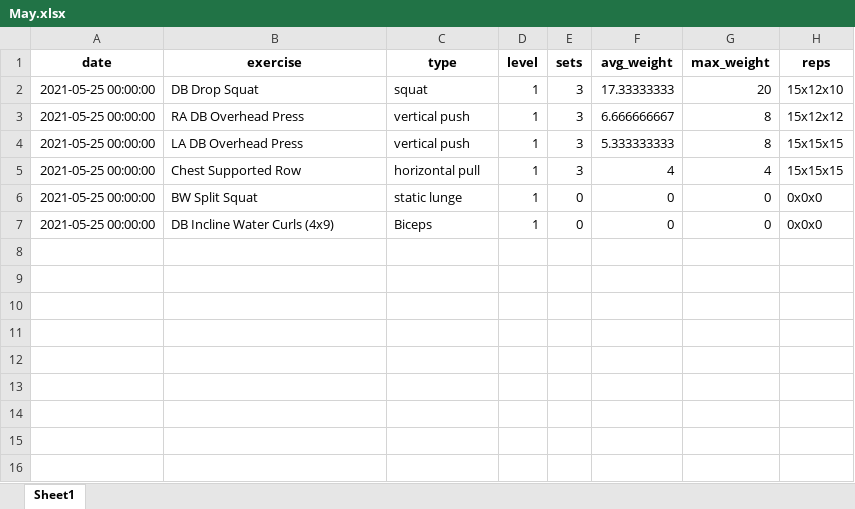
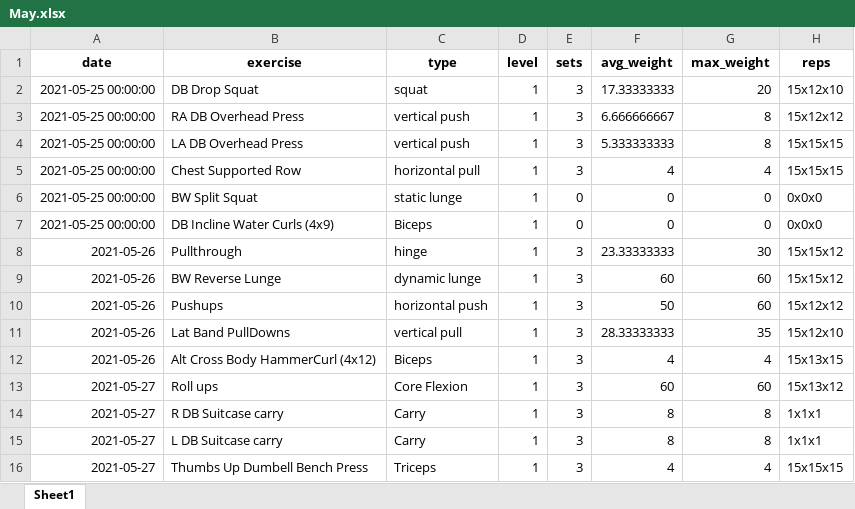
Before and after one commit to josepht47/beginners-fitness-tracking-app, an Excel workbook: out/May.xlsx, sheet Sheet1, drawn as a sheet; values as stored, in another font and other column widths than the file's, no borders; the diff names each change by its address in the sheet, - before the commit and + after, or states it on an @@ line.

Commit message:
Updating data

```diff
--- a/out/May.xlsx (sheet Sheet1)
+++ b/out/May.xlsx (sheet Sheet1)
+row 8: 2021-05-26 | Pullthrough | hinge | 1 | 3 | 23.33333333 | 30 | 15x15x12
+row 9: 2021-05-26 | BW Reverse Lunge | dynamic lunge | 1 | 3 | 60 | 60 | 15x15x12
+row 10: 2021-05-26 | Pushups | horizontal push | 1 | 3 | 50 | 60 | 15x12x12
+row 11: 2021-05-26 | Lat Band PullDowns | vertical pull | 1 | 3 | 28.33333333 | 35 | 15x12x10
+row 12: 2021-05-26 | Alt Cross Body HammerCurl (4x12) | Biceps | 1 | 3 | 4 | 4 | 15x13x15
+row 13: 2021-05-27 | Roll ups | Core Flexion | 1 | 3 | 60 | 60 | 15x13x12
+row 14: 2021-05-27 | R DB Suitcase carry | Carry | 1 | 3 | 8 | 8 | 1x1x1
+row 15: 2021-05-27 | L DB Suitcase carry | Carry | 1 | 3 | 8 | 8 | 1x1x1
+row 16: 2021-05-27 | Thumbs Up Dumbell Bench Press | Triceps | 1 | 3 | 4 | 4 | 15x15x15
```
Also changed, not shown: 2 other files.
